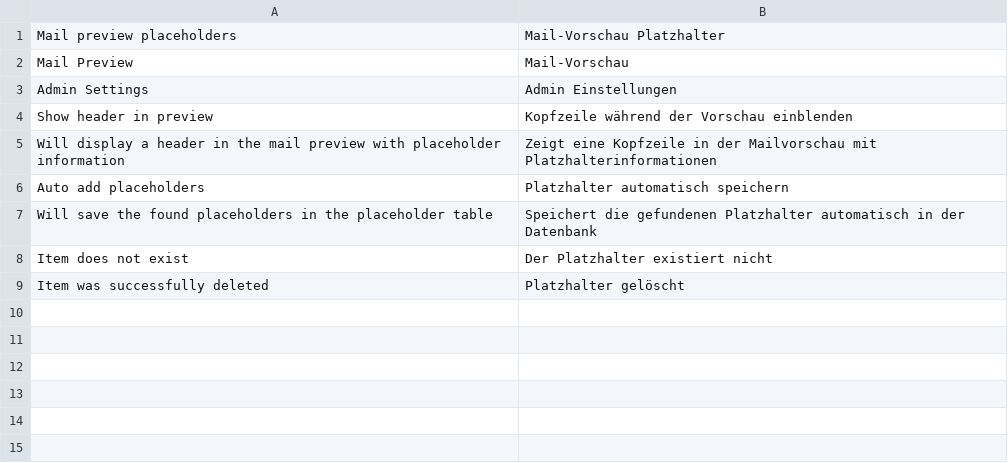
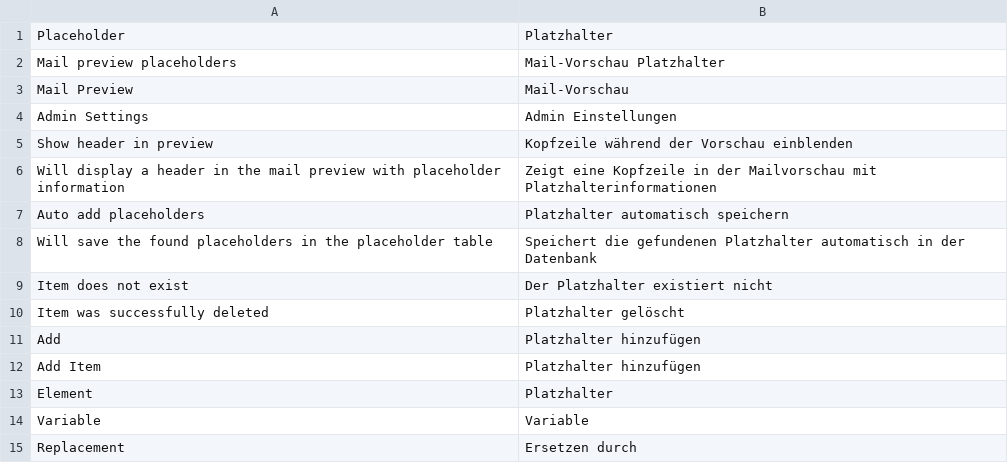
Before and after one commit to klein0r/magento-mail-preview, a CSV file: app/locale/de_DE/MKleine_Mailpreview.csv, drawn as a sheet.

Commit message:
Placeholder Admin preparations - First working revision

```diff
--- a/app/locale/de_DE/MKleine_Mailpreview.csv
+++ b/app/locale/de_DE/MKleine_Mailpreview.csv
@@ -1 +1,2 @@
+"Placeholder","Platzhalter"
 "Mail preview placeholders","Mail-Vorschau Platzhalter"
@@ -9 +10,6 @@
 "Item was successfully deleted","Platzhalter gelöscht"
+"Add","Platzhalter hinzufügen"
+"Add Item","Platzhalter hinzufügen"
+"Element","Platzhalter"
+"Variable","Variable"
+"Replacement","Ersetzen durch"
```
Also changed, not shown: app/locale/en_US/MKleine_Mailpreview.csv, 4 other files.
